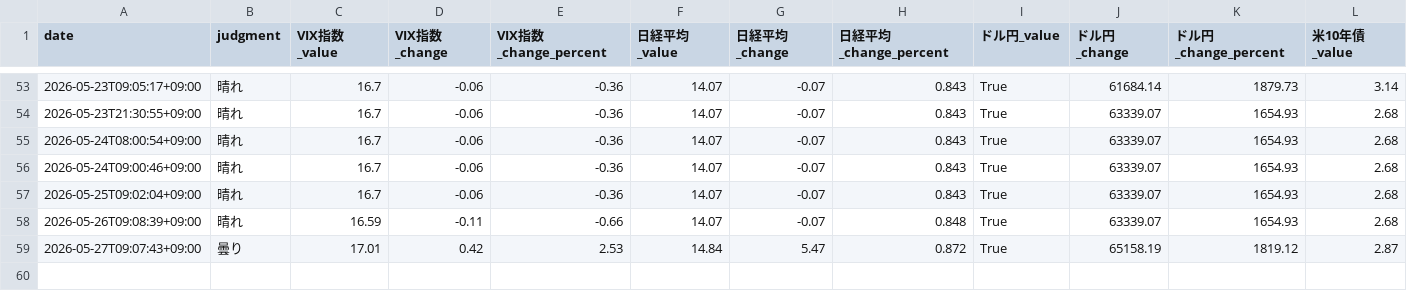
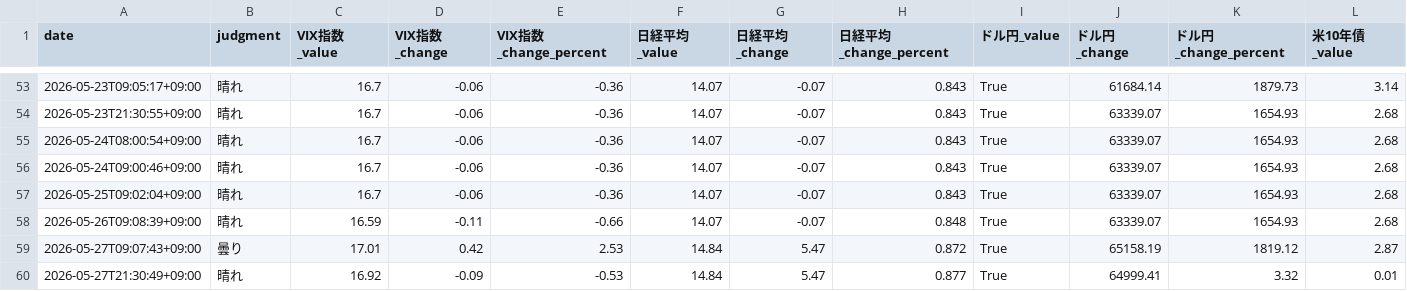
Before and after one commit to Koichi-Shigihara2/Adjusted-EPS-Analyzer, a CSV file: docs/market-monitor/market-pulse/data/market_data.csv, drawn as a sheet; only a part is shown, gaps mark what is left out; rows hold the shown columns only; the diff names each change by its address in the sheet, - before the commit and + after, or states it on an @@ line.

Commit message:
chore: auto-update market pulse data 2026-05-27 12:30 UTC

```diff
--- a/docs/market-monitor/market-pulse/data/market_data.csv
+++ b/docs/market-monitor/market-pulse/data/market_data.csv
+row 60: 2026-05-27T21:30:49+09:00 | 晴れ | 16.92 | -0.09 | -0.53 | 14.84 | 5.47 | 0.877 | True | 64999.41 | 3.32 | 0.01
```
Also changed, not shown: 2 other files.
